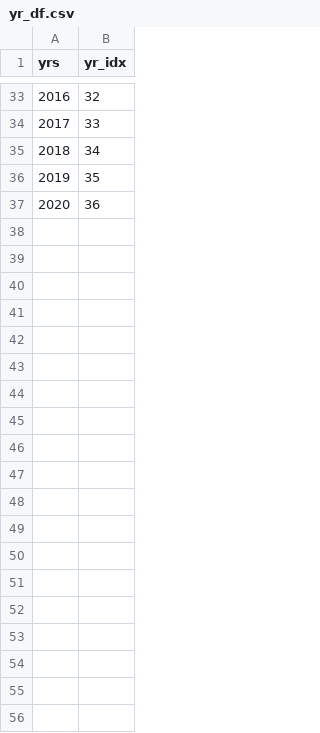
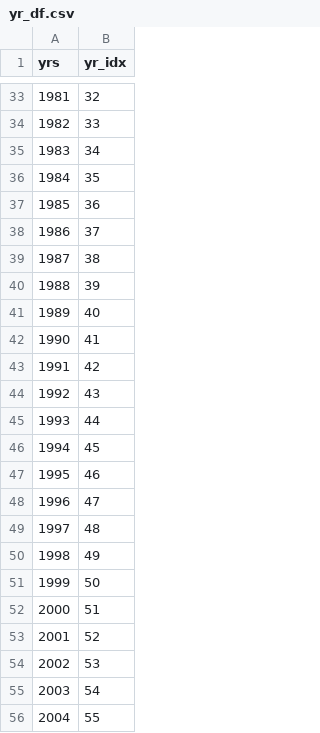
Before and after one commit to ctlamb/SMC-climate-disturbance-IPM, a CSV file: data/clean/forIPM/yr_df.csv, drawn as a sheet; only a part is shown, gaps mark what is left out; the diff covers the shown part only; the diff names each change by its address in the sheet, - before the commit and + after, or states it on an @@ line.

```diff
--- a/data/clean/forIPM/yr_df.csv
+++ b/data/clean/forIPM/yr_df.csv
@@ column A (yrs) renumbered between rows 2 and 37 @@
+row 38: 1986 | 37
+row 39: 1987 | 38
+row 40: 1988 | 39
+row 41: 1989 | 40
+row 42: 1990 | 41
+row 43: 1991 | 42
+row 44: 1992 | 43
+row 45: 1993 | 44
+row 46: 1994 | 45
+row 47: 1995 | 46
+row 48: 1996 | 47
+row 49: 1997 | 48
+row 50: 1998 | 49
+row 51: 1999 | 50
+row 52: 2000 | 51
+row 53: 2001 | 52
+row 54: 2002 | 53
+row 55: 2003 | 54
+row 56: 2004 | 55
```
Also changed, not shown: 16 added rows elsewhere in this file, data/clean/forIPM/count.mnka.csv, data/clean/forIPM/count.osc.csv, 37 other files.
